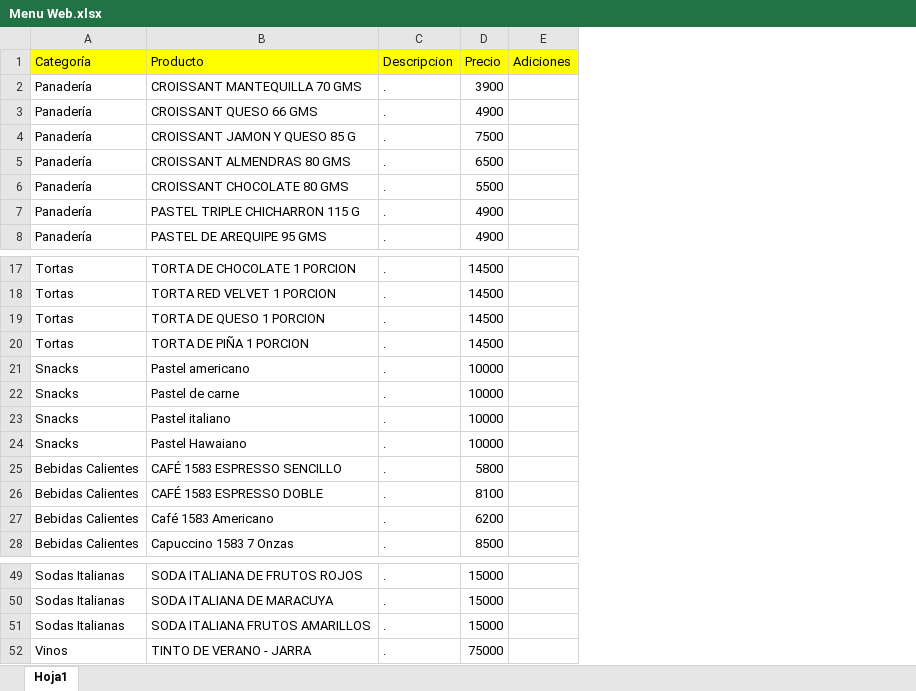
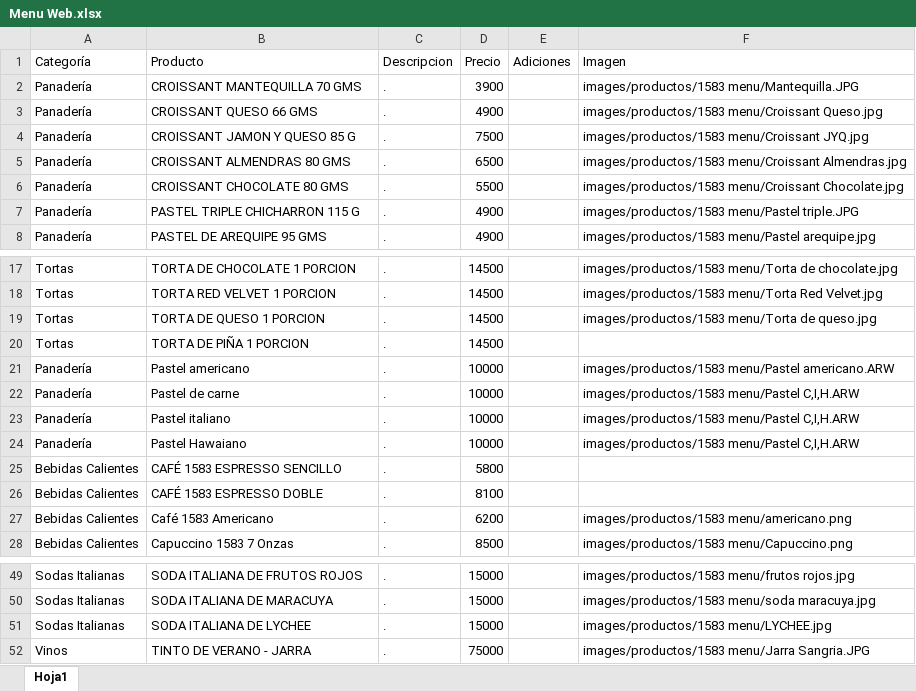
Before and after one commit to SaangelR10/1583-Menu, an Excel workbook: Cargue productos/Menu Web.xlsx, sheet Hoja1, drawn as a sheet; only a part is shown, gaps mark what is left out; values as stored, in another font and other column widths than the file's, no borders; the diff names each change by its address in the sheet, - before the commit and + after, or states it on an @@ line.

```diff
--- a/Cargue productos/Menu Web.xlsx (sheet Hoja1)
+++ b/Cargue productos/Menu Web.xlsx (sheet Hoja1)
+column F (Imagen), rows 2-8: images/productos/1583 menu/Mantequilla.JPG | images/productos/1583 menu/Croissant Queso.jpg | images/productos/1583 menu/Croissant JYQ.jpg | images/productos/1583 menu/Croissant Almendras.jpg | images/productos/1583 menu/Croissant Chocolate.jpg | images/productos/1583 menu/Pastel triple.JPG | images/productos/1583 menu/Pastel arequipe.jpg; rows 17-28: images/productos/1583 menu/Torta de chocolate.jpg | images/productos/1583 menu/Torta Red Velvet.jpg | images/productos/1583 menu/Torta de queso.jpg |  | images/productos/1583 menu/Pastel americano.ARW | images/productos/1583 menu/Pastel C,I,H.ARW | images/productos/1583 menu/Pastel C,I,H.ARW | images/productos/1583 menu/Pastel C,I,H.ARW |  |  | images/productos/1583 menu/americano.png | images/productos/1583 menu/Capuccino.png; rows 49-52: images/productos/1583 menu/frutos rojos.jpg | images/productos/1583 menu/soda maracuya.jpg | images/productos/1583 menu/LYCHEE.jpg | images/productos/1583 menu/Jarra Sangria.JPG
-A1:E1 fill: #FFFF00
+A1:E1 fill: none
-A21:A24 (Categoría): Snacks
+A21:A24 (Categoría): Panadería
-B51 (Producto): SODA ITALIANA FRUTOS AMARILLOS
+B51 (Producto): SODA ITALIANA DE LYCHEE
```
Also changed, not shown: 50 other files.
